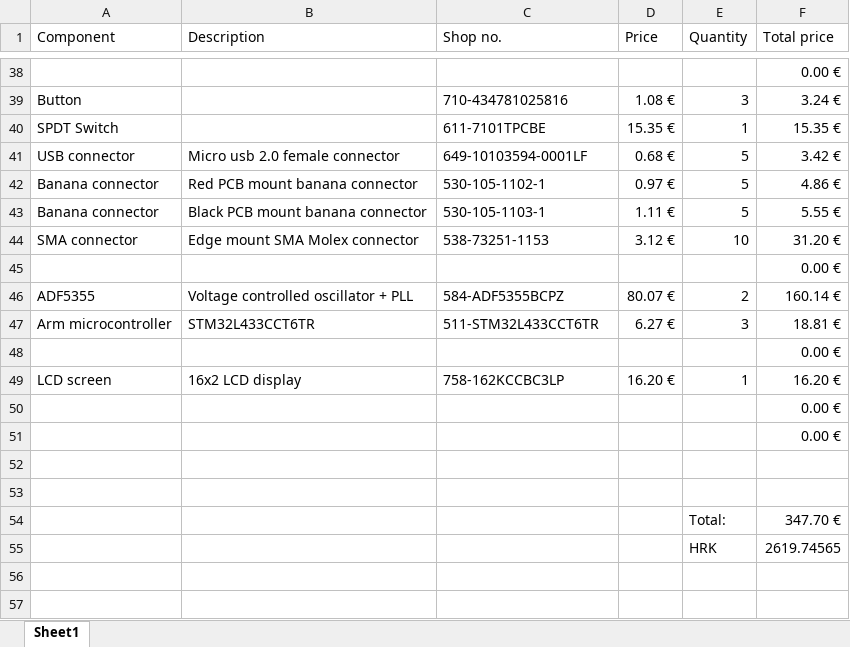
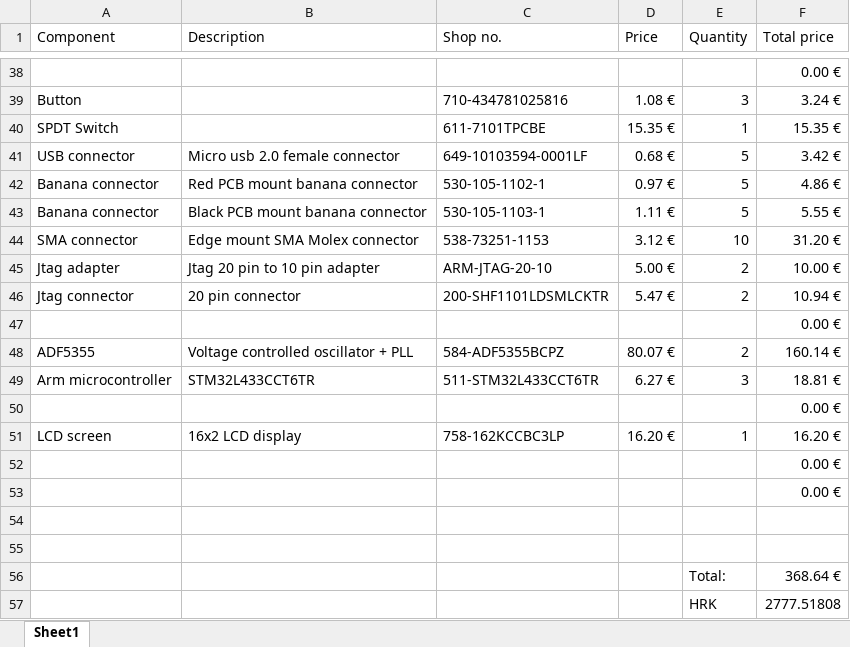
Before and after one commit to zeroth-dev/VCO, an Excel workbook: BOM.xlsx, sheet Sheet1, drawn as a sheet; only a part is shown, gaps mark what is left out; values as stored, in another font and other column widths than the file's, no borders; addresses are those after the commit; the diff names each change by its address in the sheet, - before the commit and + after, or states it on an @@ line.

Commit message:
Added JTAG connector to MCU board

```diff
--- a/BOM.xlsx (sheet Sheet1)
+++ b/BOM.xlsx (sheet Sheet1)
+row 45: Jtag adapter | Jtag 20 pin to 10 pin adapter | ARM-JTAG-20-10 | 5.00 € | 2 | 10.00 €
+row 46: Jtag connector | 20 pin connector | 200-SHF1101LDSMLCKTR | 5.47 € | 2 | 10.94 €
-F56 (Total price): 347.70 €
+F56 (Total price): 368.64 €
-F57 (Total price): 2619.74565
+F57 (Total price): 2777.51808
```
Also changed, not shown: formulas that keep their value, 4 other files.
